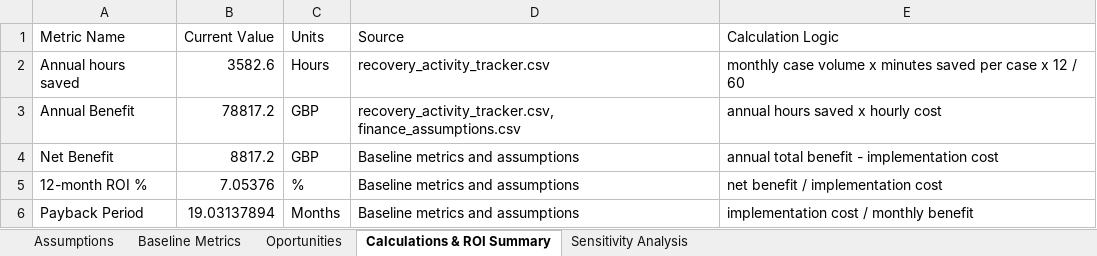
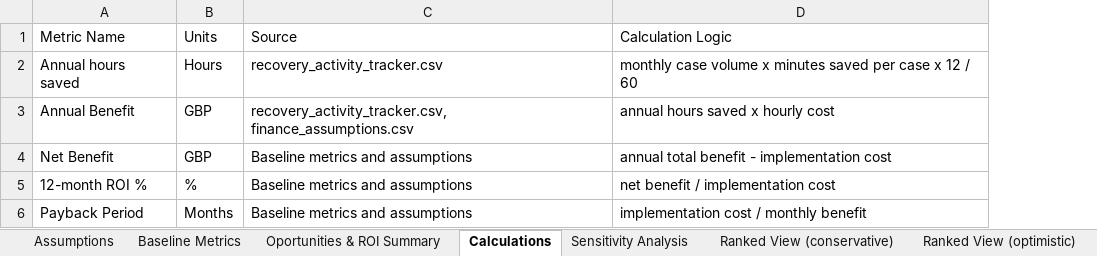
Before and after one commit to Sigma-Labs-XYZ/Coursework-Technical-Business-Analyst-Week-1, an Excel workbook: submissions/automation-opportunity-roi-model.xlsx, sheet Calculations, drawn as a sheet; values as stored, in another font and other column widths than the file's, no borders; charts and pictures not drawn; the diff names each change by its address in the sheet, - before the commit and + after, or states it on an @@ line.

```diff
--- a/submissions/automation-opportunity-roi-model.xlsx (sheet Calculations)
+++ b/submissions/automation-opportunity-roi-model.xlsx (sheet Calculations)
-sheet tab: Oportunities
+sheet tab: Oportunities & ROI Summary
-sheet tab: Calculations & ROI Summary
+sheet tab: Calculations
+sheet tab: Ranked View (conservative)
+sheet tab: Ranked View (optimistic)
-column B (Current Value), rows 2-6: 3582.6 | 78817.2 | 8817.2 | 7.05376 | 19.03137894
```
Also changed, not shown: sheet Oportunities & ROI Summary, sheet Baseline Metrics, formulas that keep their value, charts or pictures, 1 other file.
